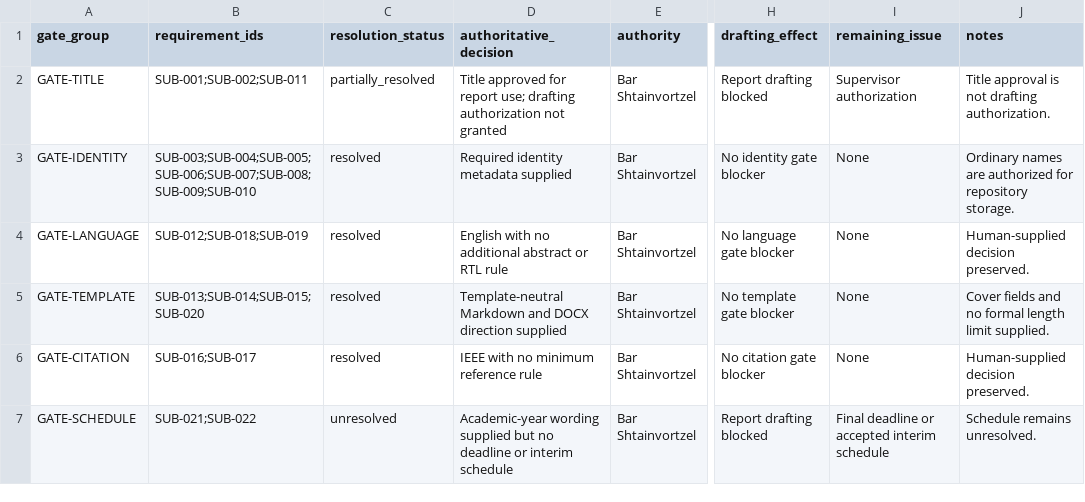
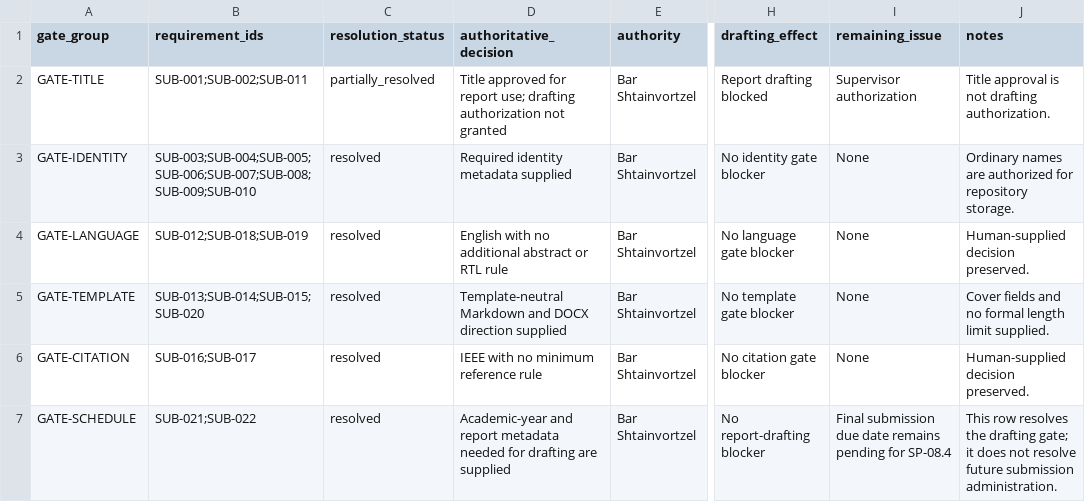
Before and after one commit to BarShtainv/EEEProjectElevator, a CSV file: report/drafting_gate_resolution.csv, drawn as a sheet; only a part is shown, gaps mark what is left out; the diff names each change by its address in the sheet, - before the commit and + after, or states it on an @@ line.

```diff
--- a/report/drafting_gate_resolution.csv
+++ b/report/drafting_gate_resolution.csv
-C7 (resolution_status): unresolved
+C7 (resolution_status): resolved
-D7 (authoritative_decision): Academic-year wording supplied but no deadline or interim schedule
+D7 (authoritative_decision): Academic-year and report metadata needed for drafting are supplied
-H7 (drafting_effect): Report drafting blocked
+H7 (drafting_effect): No report-drafting blocker
-I7 (remaining_issue): Final deadline or accepted interim schedule
+I7 (remaining_issue): Final submission due date remains pending for SP-08.4
-J7 (notes): Schedule remains unresolved.
+J7 (notes): This row resolves the drafting gate; it does not resolve future submission administration.
```
Also changed, not shown: 11 other files.
